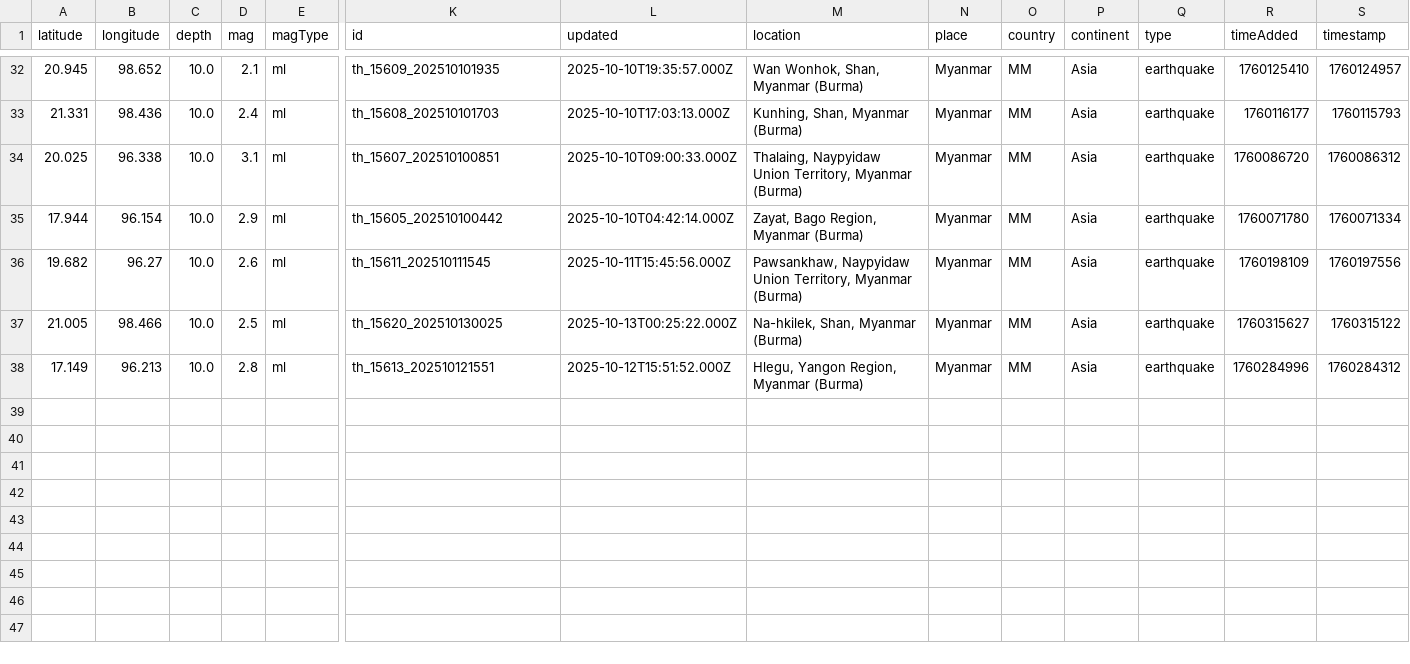
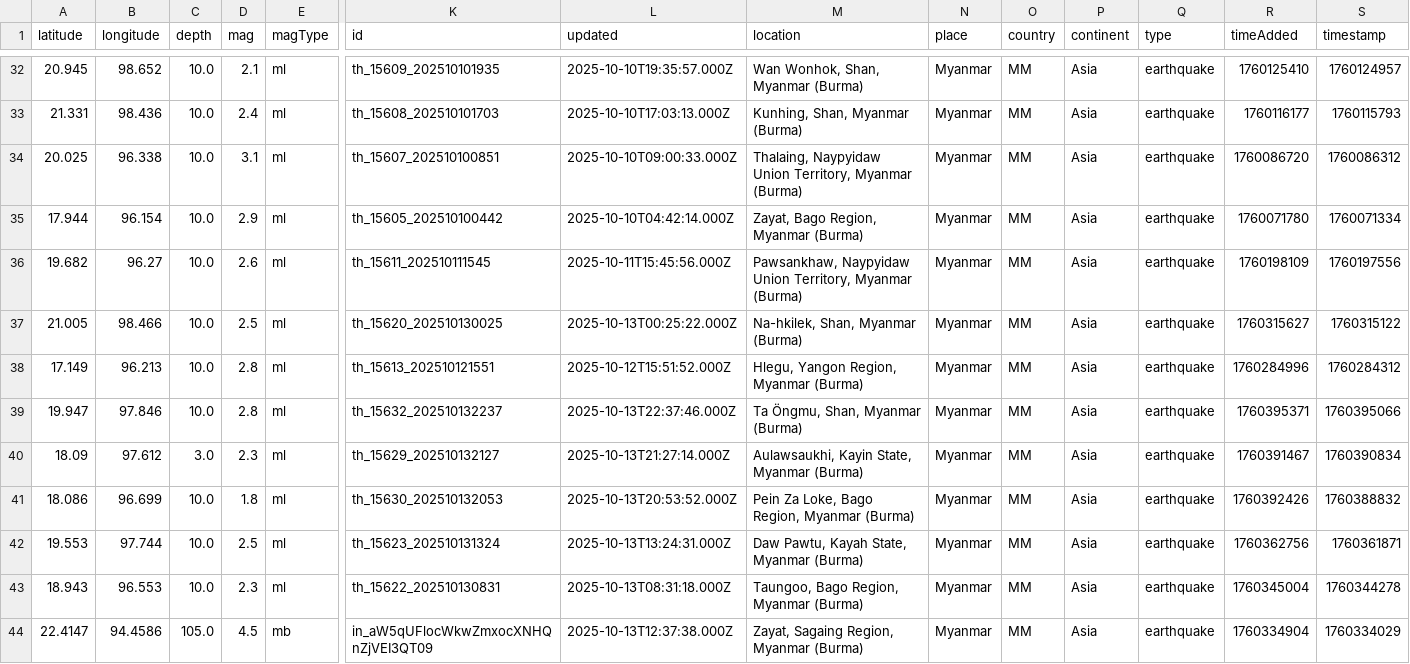
Before and after one commit to akzedevops/mmeqopendata, a CSV file: quake_exports/csv/monthly/earthquakes_2025_10.csv, drawn as a sheet; only a part is shown, gaps mark what is left out; rows hold the shown columns only; the diff names each change by its address in the sheet, - before the commit and + after, or states it on an @@ line.

```diff
--- a/quake_exports/csv/monthly/earthquakes_2025_10.csv
+++ b/quake_exports/csv/monthly/earthquakes_2025_10.csv
+row 39: 19.947 | 97.846 | 10.0 | 2.8 | ml | th_15632_202510132237 | 2025-10-13T22:37:46.000Z | Ta Öngmu, Shan, Myanmar (Burma) | Myanmar | MM | Asia | earthquake | 1760395371 | 1760395066
+row 40: 18.09 | 97.612 | 3.0 | 2.3 | ml | th_15629_202510132127 | 2025-10-13T21:27:14.000Z | Aulawsaukhi, Kayin State, Myanmar (Burma) | Myanmar | MM | Asia | earthquake | 1760391467 | 1760390834
+row 41: 18.086 | 96.699 | 10.0 | 1.8 | ml | th_15630_202510132053 | 2025-10-13T20:53:52.000Z | Pein Za Loke, Bago Region, Myanmar (Burma) | Myanmar | MM | Asia | earthquake | 1760392426 | 1760388832
+row 42: 19.553 | 97.744 | 10.0 | 2.5 | ml | th_15623_202510131324 | 2025-10-13T13:24:31.000Z | Daw Pawtu, Kayah State, Myanmar (Burma) | Myanmar | MM | Asia | earthquake | 1760362756 | 1760361871
+row 43: 18.943 | 96.553 | 10.0 | 2.3 | ml | th_15622_202510130831 | 2025-10-13T08:31:18.000Z | Taungoo, Bago Region, Myanmar (Burma) | Myanmar | MM | Asia | earthquake | 1760345004 | 1760344278
+row 44: 22.4147 | 94.4586 | 105.0 | 4.5 | mb | in_aW5qUFlocWkwZmxocXNHQnZjVEI3QT09 | 2025-10-13T12:37:38.000Z | Zayat, Sagaing Region, Myanmar (Burma) | Myanmar | MM | Asia | earthquake | 1760334904 | 1760334029
```
Also changed, not shown: quake_exports/csv/yearly/earthquakes_2025.csv, 5 other files.
